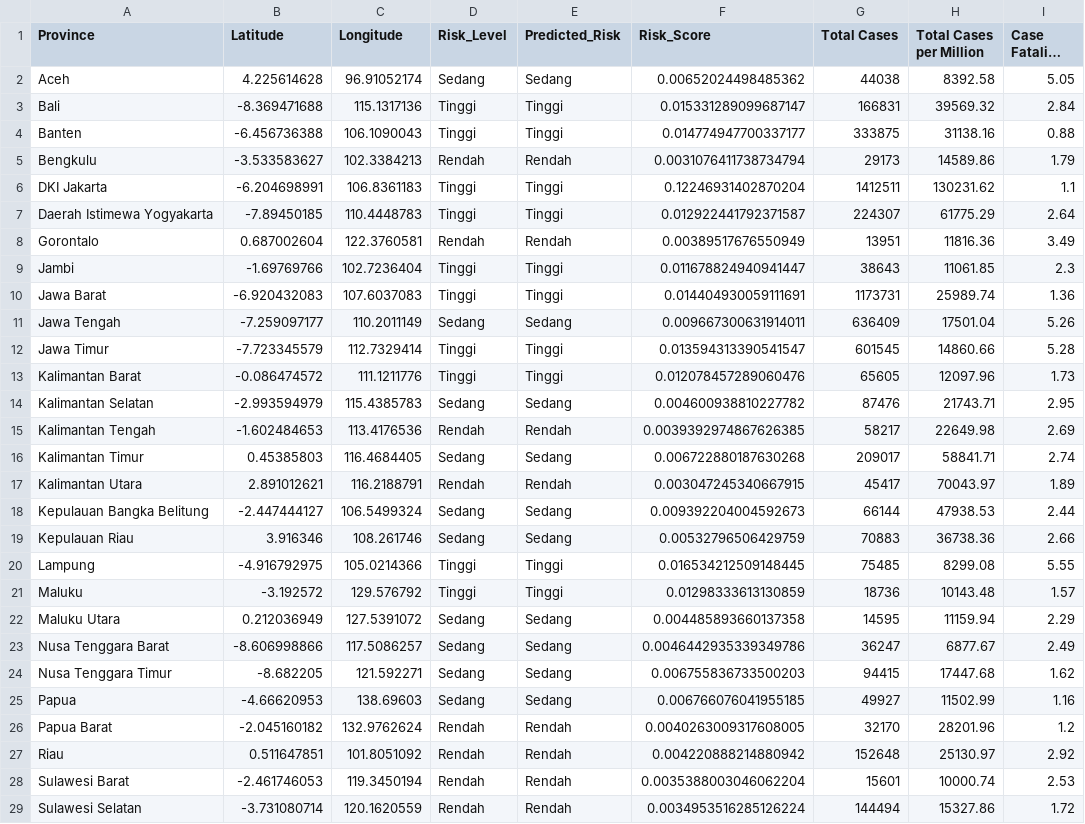
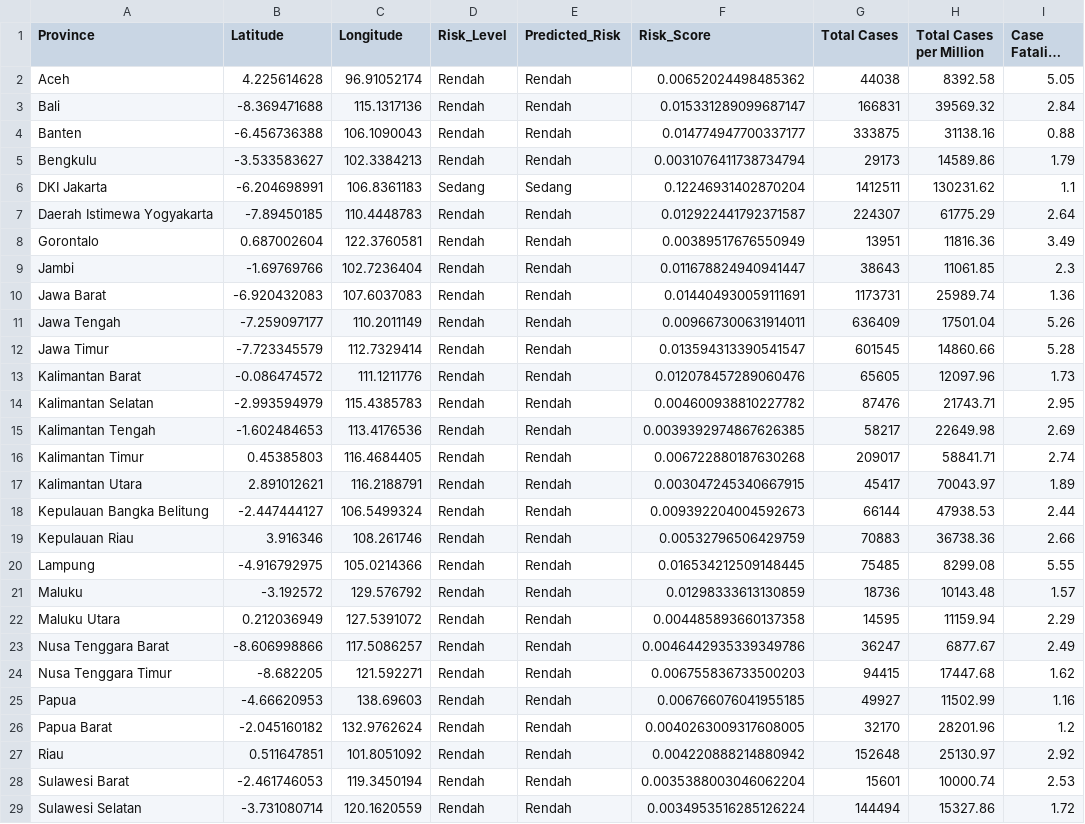
Before and after one commit to danibahri/straemlit-bi, a CSV file: hasil_prediksi_risiko_covid.csv, drawn as a sheet; only a part is shown; long unchanged cells end in …; the diff covers the shown part only; the diff names each change by its address in the sheet, - before the commit and + after, or states it on an @@ line.

```diff
--- a/hasil_prediksi_risiko_covid.csv
+++ b/hasil_prediksi_risiko_covid.csv
-D2 (Risk_Level): Sedang
+D2 (Risk_Level): Rendah
-E2 (Predicted_Risk): Sedang
+E2 (Predicted_Risk): Rendah
-D3:D4 (Risk_Level): Tinggi
+D3:D4 (Risk_Level): Rendah
-E3:E4 (Predicted_Risk): Tinggi
+E3:E4 (Predicted_Risk): Rendah
-D6 (Risk_Level): Tinggi
+D6 (Risk_Level): Sedang
-E6 (Predicted_Risk): Tinggi
+E6 (Predicted_Risk): Sedang
-D7 (Risk_Level): Tinggi
+D7 (Risk_Level): Rendah
-E7 (Predicted_Risk): Tinggi
+E7 (Predicted_Risk): Rendah
-D9:D10 (Risk_Level): Tinggi
+D9:D10 (Risk_Level): Rendah
-E9:E10 (Predicted_Risk): Tinggi
+E9:E10 (Predicted_Risk): Rendah
-D11 (Risk_Level): Sedang
+D11 (Risk_Level): Rendah
-E11 (Predicted_Risk): Sedang
+E11 (Predicted_Risk): Rendah
-D12:D13 (Risk_Level): Tinggi
+D12:D13 (Risk_Level): Rendah
-E12:E13 (Predicted_Risk): Tinggi
+E12:E13 (Predicted_Risk): Rendah
-D14 (Risk_Level): Sedang
+D14 (Risk_Level): Rendah
-E14 (Predicted_Risk): Sedang
+E14 (Predicted_Risk): Rendah
-D16 (Risk_Level): Sedang
+D16 (Risk_Level): Rendah
-E16 (Predicted_Risk): Sedang
+E16 (Predicted_Risk): Rendah
-D18:D19 (Risk_Level): Sedang
+D18:D19 (Risk_Level): Rendah
-E18:E19 (Predicted_Risk): Sedang
+E18:E19 (Predicted_Risk): Rendah
-D20:D21 (Risk_Level): Tinggi
+D20:D21 (Risk_Level): Rendah
-E20:E21 (Predicted_Risk): Tinggi
+E20:E21 (Predicted_Risk): Rendah
-D22:D25 (Risk_Level): Sedang
+D22:D25 (Risk_Level): Rendah
-E22:E25 (Predicted_Risk): Sedang
+E22:E25 (Predicted_Risk): Rendah
```
Also changed, not shown: 10 edited cells elsewhere in this file, 4 other files.
